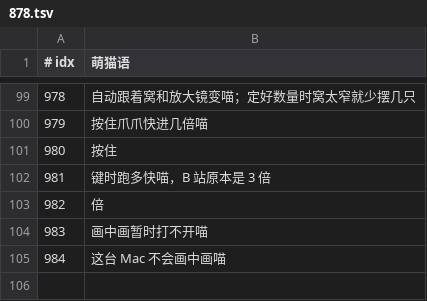
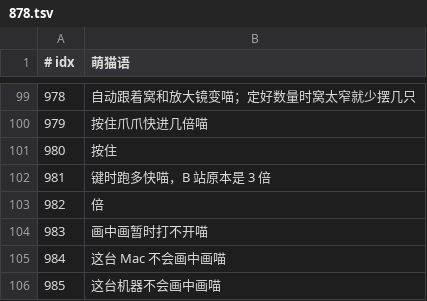
Before and after one commit to GuqiGG/Bili-Space, a TSV file: i18n/cat/878.tsv, drawn as a sheet; only a part is shown, gaps mark what is left out; the diff names each change by its address in the sheet, - before the commit and + after, or states it on an @@ line.

```diff
--- a/i18n/cat/878.tsv
+++ b/i18n/cat/878.tsv
+row 106: 985 | 这台机器不会画中画喵
```
Also changed, not shown: i18n/tr/878.tsv, 21 other files.
